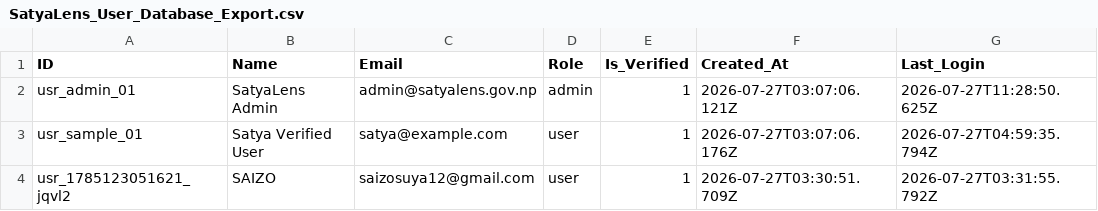
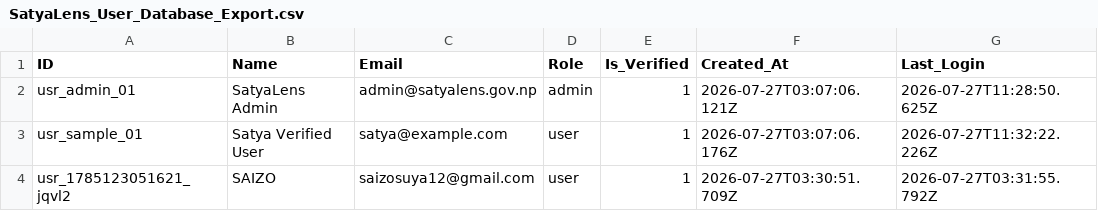
Before and after one commit to SAIZOSUYA/SATYAAAAAAA, a CSV file: SATYAAA/server/exports/SatyaLens_User_Database_Export.csv, drawn as a sheet.

```diff
--- a/SATYAAA/server/exports/SatyaLens_User_Database_Export.csv
+++ b/SATYAAA/server/exports/SatyaLens_User_Database_Export.csv
@@ -2,3 +2,3 @@ ID,Name,Email,Role,Is_Verified,Created_At,Last_Login
 usr_admin_01,"SatyaLens Admin","admin@satyalens.gov.np",admin,1,2026-07-27T03:07:06.121Z,2026-07-27T11:28:50.625Z
-usr_sample_01,"Satya Verified User","satya@example.com",user,1,2026-07-27T03:07:06.176Z,2026-07-27T04:59:35.794Z
+usr_sample_01,"Satya Verified User","satya@example.com",user,1,2026-07-27T03:07:06.176Z,2026-07-27T11:32:22.226Z
 usr_1785123051621_jqvl2,"SAIZO","saizosuya12@gmail.com",user,1,2026-07-27T03:30:51.709Z,2026-07-27T03:31:55.792Z
```
Also changed, not shown: 2 other files.
